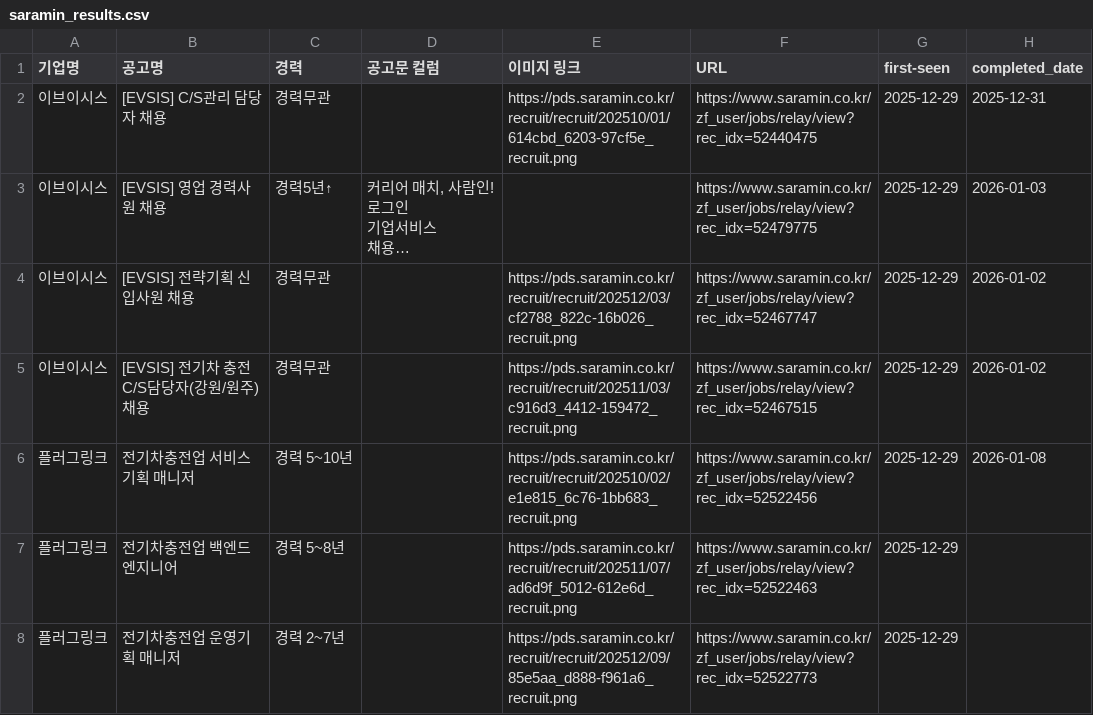
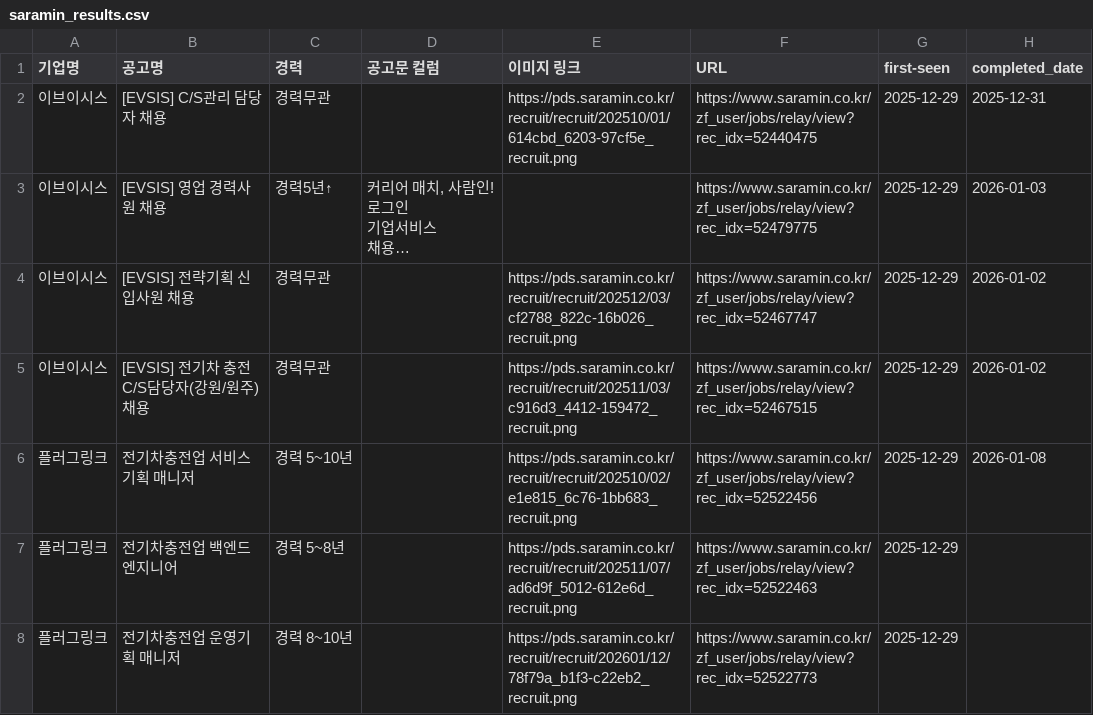
Before and after one commit to ian939/HR-crawler-updated, a CSV file: saramin_results.csv, drawn as a sheet; only a part is shown; long unchanged cells end in …; the diff covers the shown part only; the diff names each change by its address in the sheet, - before the commit and + after, or states it on an @@ line.

```diff
--- a/saramin_results.csv
+++ b/saramin_results.csv
-C8 (경력): 경력 2~7년
+C8 (경력): 경력 8~10년
-E8 (이미지 링크): https://pds.saramin.co.kr/recruit/recruit/202512/09/85e5aa_d888-f961a6_recruit.png
+E8 (이미지 링크): https://pds.saramin.co.kr/recruit/recruit/202601/12/78f79a_b1f3-c22eb2_recruit.png
```
Also changed, not shown: 2 added rows and 1 edited cell elsewhere in this file, 1 other file.
